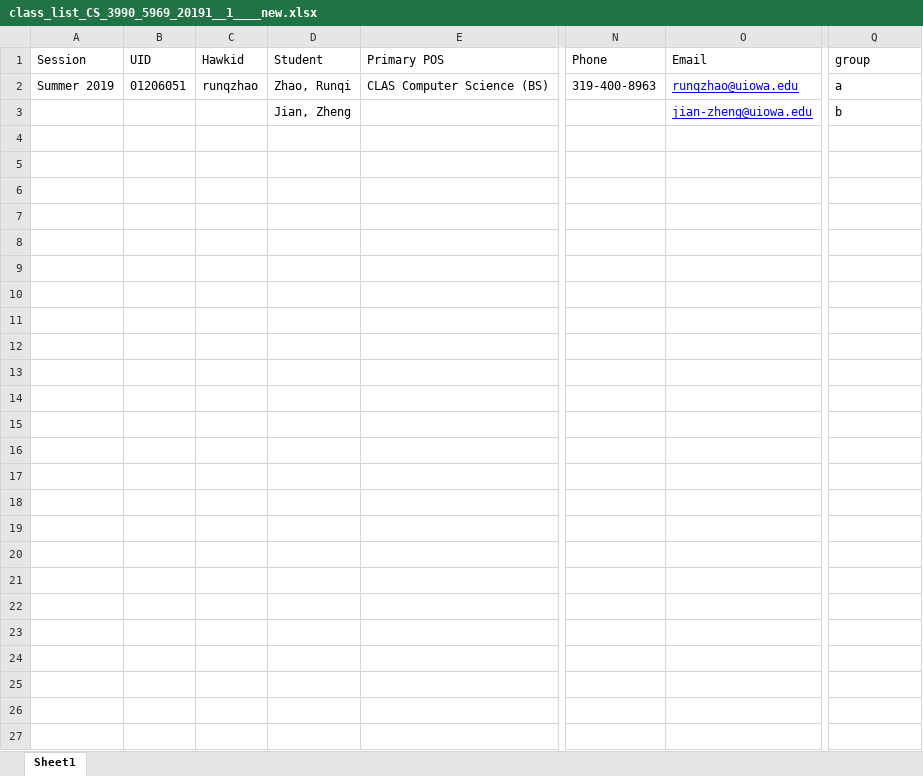
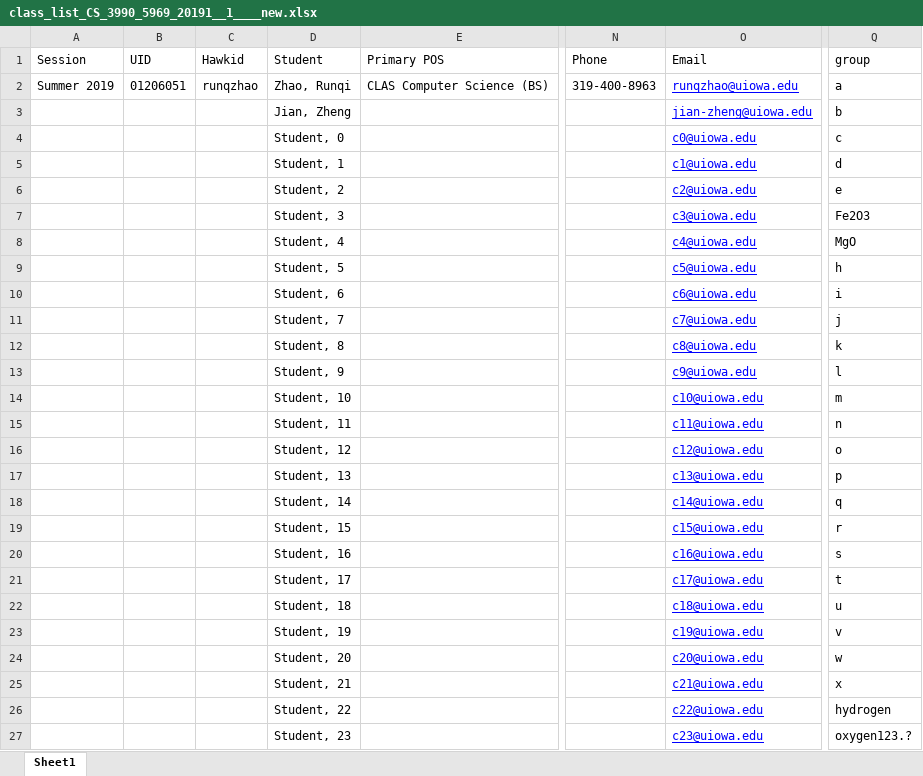
Before and after one commit to Lunatic-Labs/rubricapp, an Excel workbook: sample_file/class_list_CS_3990_5969_20191__1____new.xlsx, sheet Sheet1, drawn as a sheet; only a part is shown, gaps mark what is left out; values as stored, in another font and other column widths than the file's, no borders; rows hold the shown columns only; the diff names each change by its address in the sheet, - before the commit and + after, or states it on an @@ line.

```diff
--- a/sample_file/class_list_CS_3990_5969_20191__1____new.xlsx (sheet Sheet1)
+++ b/sample_file/class_list_CS_3990_5969_20191__1____new.xlsx (sheet Sheet1)
+row 4:  |  |  | Student, 0 |  |  | c0@uiowa.edu | c
+row 5:  |  |  | Student, 1 |  |  | c1@uiowa.edu | d
+row 6:  |  |  | Student, 2 |  |  | c2@uiowa.edu | e
+row 7:  |  |  | Student, 3 |  |  | c3@uiowa.edu | Fe2O3
+row 8:  |  |  | Student, 4 |  |  | c4@uiowa.edu | MgO
+row 9:  |  |  | Student, 5 |  |  | c5@uiowa.edu | h
+row 10:  |  |  | Student, 6 |  |  | c6@uiowa.edu | i
+row 11:  |  |  | Student, 7 |  |  | c7@uiowa.edu | j
+row 12:  |  |  | Student, 8 |  |  | c8@uiowa.edu | k
+row 13:  |  |  | Student, 9 |  |  | c9@uiowa.edu | l
+row 14:  |  |  | Student, 10 |  |  | c10@uiowa.edu | m
+row 15:  |  |  | Student, 11 |  |  | c11@uiowa.edu | n
+row 16:  |  |  | Student, 12 |  |  | c12@uiowa.edu | o
+row 17:  |  |  | Student, 13 |  |  | c13@uiowa.edu | p
+row 18:  |  |  | Student, 14 |  |  | c14@uiowa.edu | q
+row 19:  |  |  | Student, 15 |  |  | c15@uiowa.edu | r
+row 20:  |  |  | Student, 16 |  |  | c16@uiowa.edu | s
+row 21:  |  |  | Student, 17 |  |  | c17@uiowa.edu | t
+row 22:  |  |  | Student, 18 |  |  | c18@uiowa.edu | u
+row 23:  |  |  | Student, 19 |  |  | c19@uiowa.edu | v
+row 24:  |  |  | Student, 20 |  |  | c20@uiowa.edu | w
+row 25:  |  |  | Student, 21 |  |  | c21@uiowa.edu | x
+row 26:  |  |  | Student, 22 |  |  | c22@uiowa.edu | hydrogen
+row 27:  |  |  | Student, 23 |  |  | c23@uiowa.edu | oxygen123.?
```
Also changed, not shown: 5 other files.
